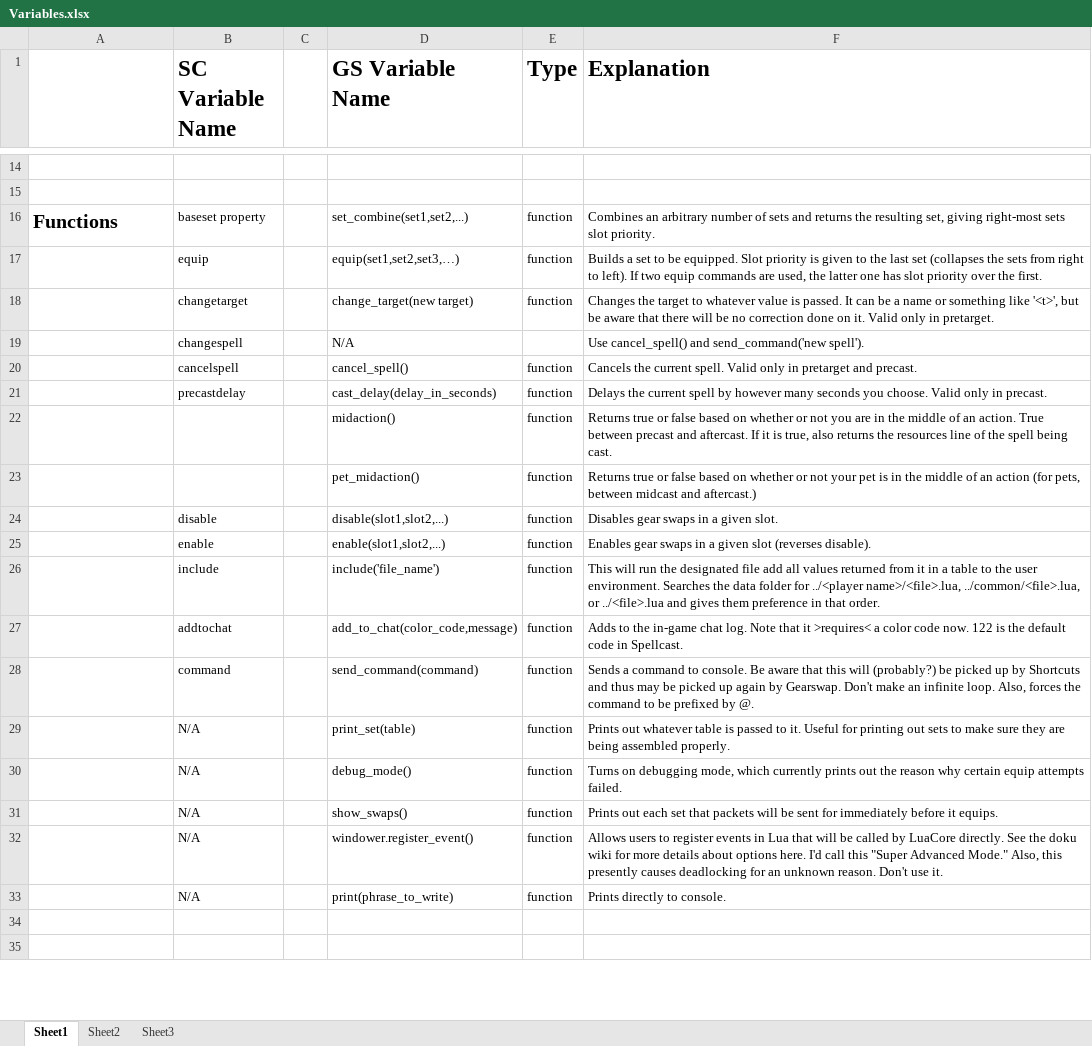
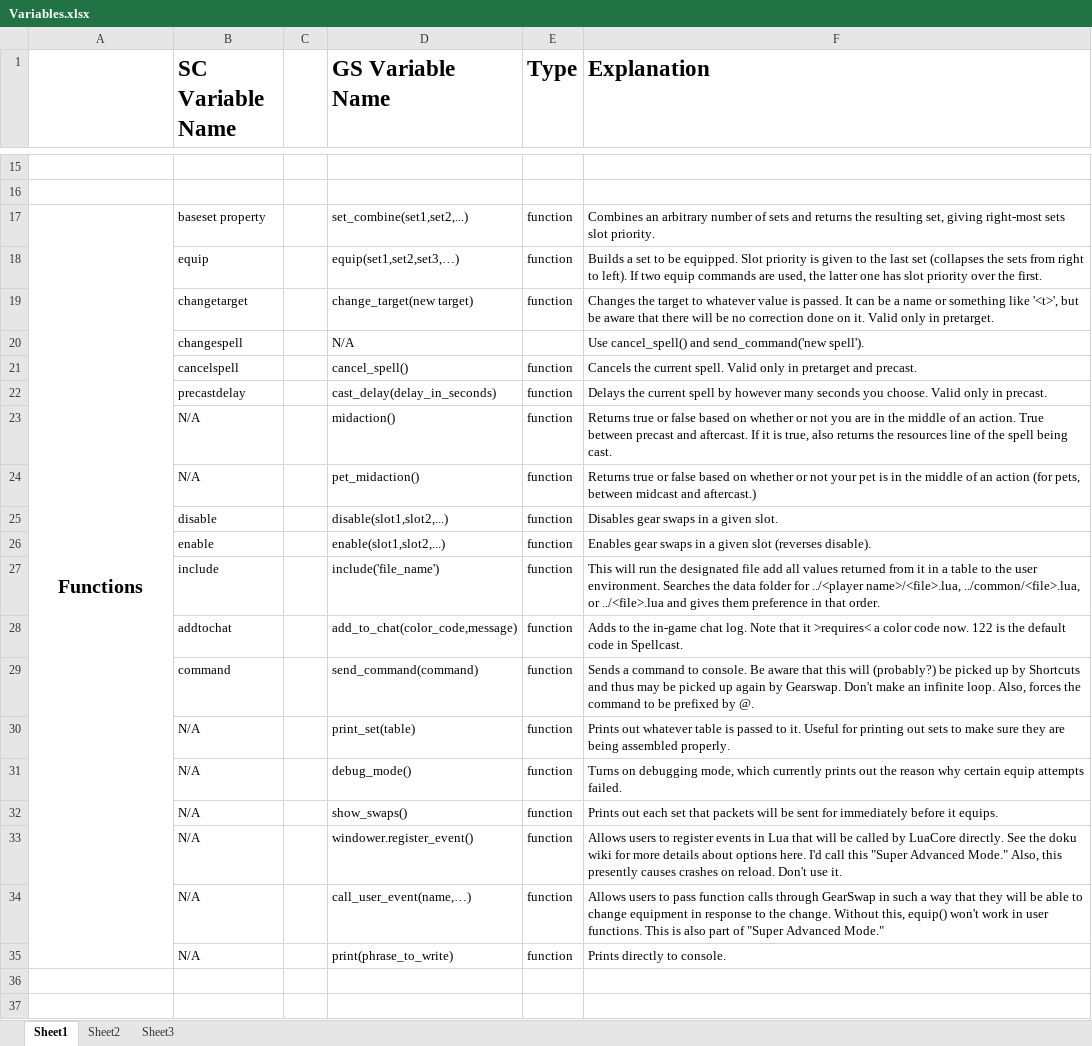
Before and after one commit to Windower/Lua, an Excel workbook: addons/GearSwap/beta_examples_and_information/Variables.xlsx, sheet Sheet1, drawn as a sheet; only a part is shown, gaps mark what is left out; values as stored, in another font and other column widths than the file's, no borders; addresses are those after the commit; the diff covers the shown part only; the diff names each change by its address in the sheet, - before the commit and + after, or states it on an @@ line.

Commit message:
GearSwap v0.818 - pet_gain -> pet_change, docs

```diff
--- a/addons/GearSwap/beta_examples_and_information/Variables.xlsx (sheet Sheet1)
+++ b/addons/GearSwap/beta_examples_and_information/Variables.xlsx (sheet Sheet1)
-A17 alignment: left
+A17 alignment: center
+A17:A35 merged
-B23:B24 (SC Variable Name): (empty)
+B23:B24 (SC Variable Name): N/A
-F33 (Explanation): …presently causes deadlocking for an unknown reason. Don't use…
+F33 (Explanation): …presently causes crashes on reload. Don't use…
+row 34:  | N/A |  | call_user_event(name,…) | function | Allows users to pass function calls through GearSwap in such a way that they will be able to change equipment in response to the change. Without this, equip() won't work in user functions. This is also part of "Super Advanced Mode."
```
Also changed, not shown: 1 added row and 6 edited cells elsewhere in this sheet, 3 other files.
